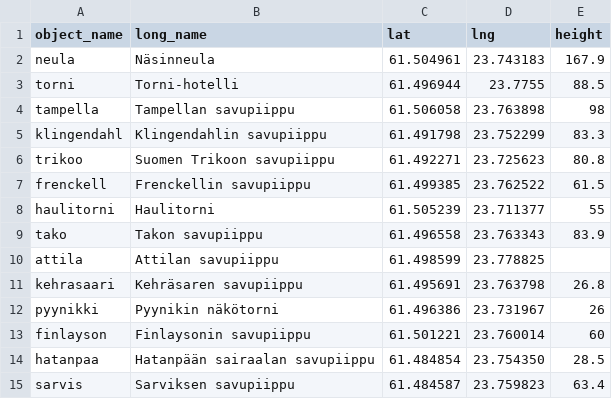
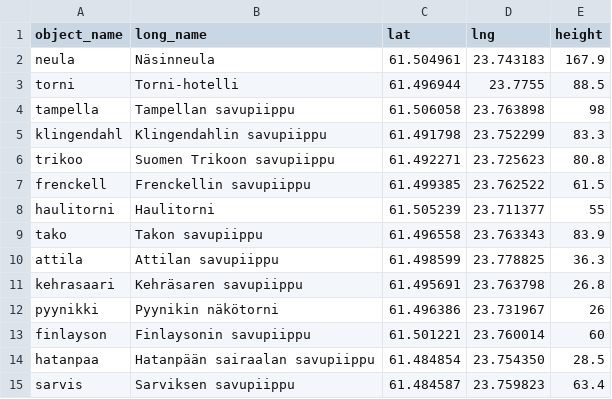
Before and after one commit to ernoma/liki3d, a CSV file: public/data/landmarks.csv, drawn as a sheet.

Commit message:
Add height for the Attila smokestack

```diff
--- a/public/data/landmarks.csv
+++ b/public/data/landmarks.csv
@@ -9,3 +9,3 @@ haulitorni,Haulitorni,61.505239,23.711377,55
 tako,Takon savupiippu,61.496558,23.763343,83.9
-attila,Attilan savupiippu,61.498599,23.778825
+attila,Attilan savupiippu,61.498599,23.778825,36.3
 kehrasaari,Kehräsaren savupiippu,61.495691,23.763798,26.8
```
